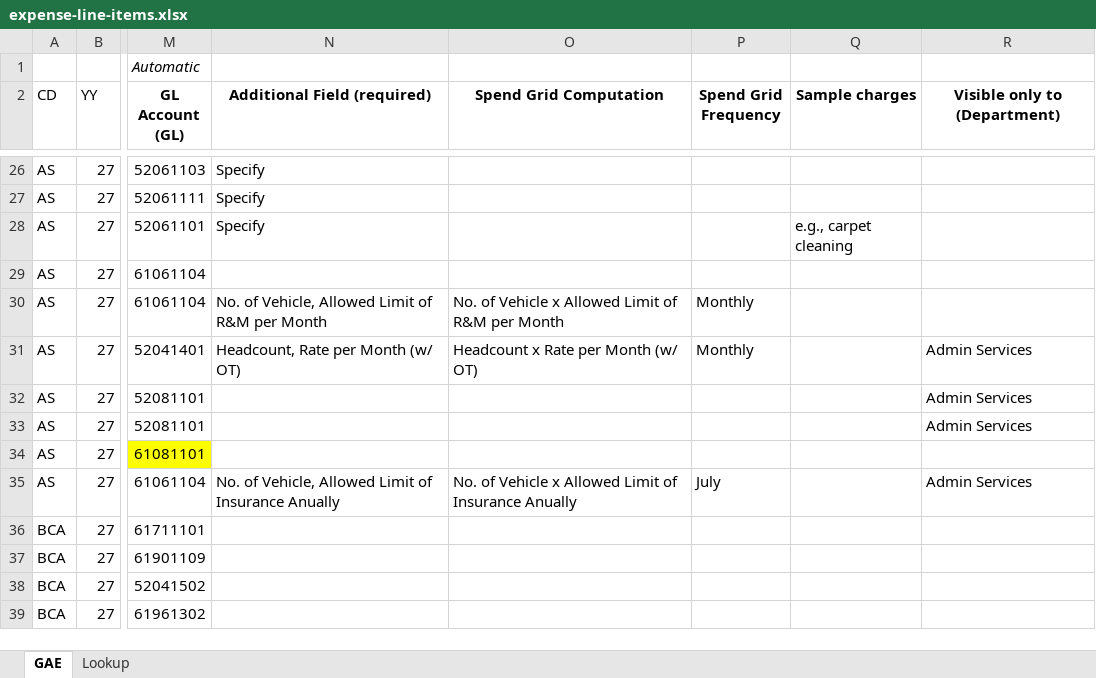
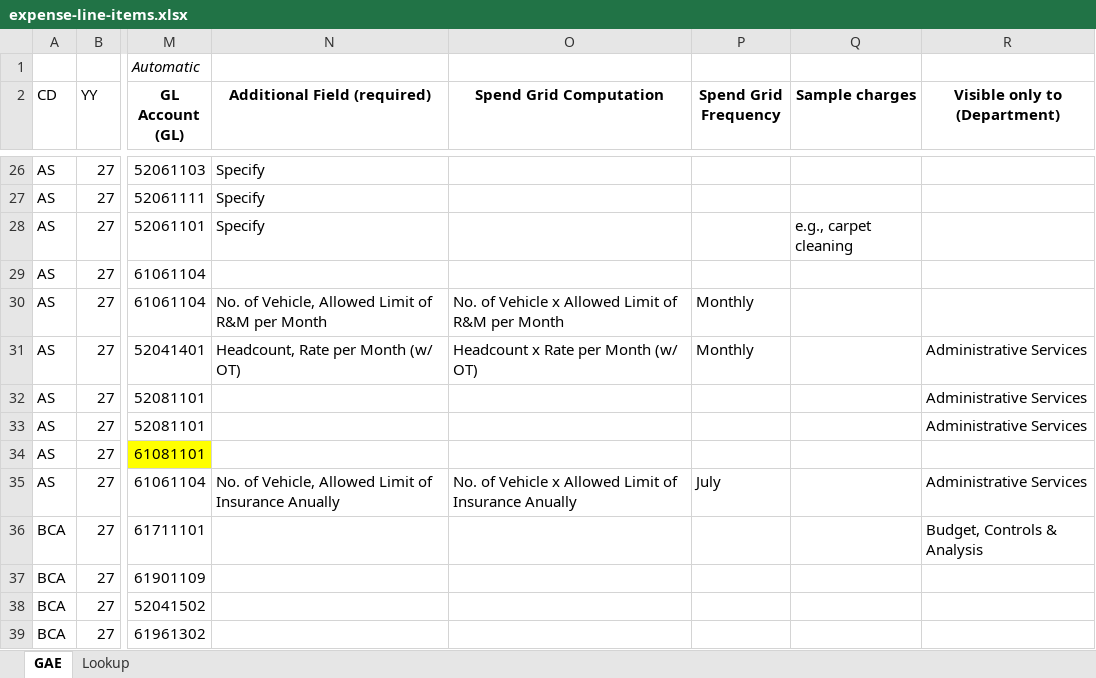
Before and after one commit to ortigasai/Budget_sys, an Excel workbook: backend/prisma/data/expense-line-items.xlsx, sheet GAE, drawn as a sheet; only a part is shown, gaps mark what is left out; values as stored, in another font and other column widths than the file's, no borders; conditional formats not drawn; the diff covers the shown part only; the diff names each change by its address in the sheet, - before the commit and + after, or states it on an @@ line.

```diff
--- a/backend/prisma/data/expense-line-items.xlsx (sheet GAE)
+++ b/backend/prisma/data/expense-line-items.xlsx (sheet GAE)
-R31:R33 (Visible only to (Department)): Admin Services
+R31:R33 (Visible only to (Department)): Administrative Services
-R35 (Visible only to (Department)): Admin Services
+R35 (Visible only to (Department)): Administrative Services
-R36 (Visible only to (Department)): (empty)
+R36 (Visible only to (Department)): Budget, Controls & Analysis
```
Also changed, not shown: 12 edited cells elsewhere in this sheet, Budgeting System_Expense Line Items.xlsx.
